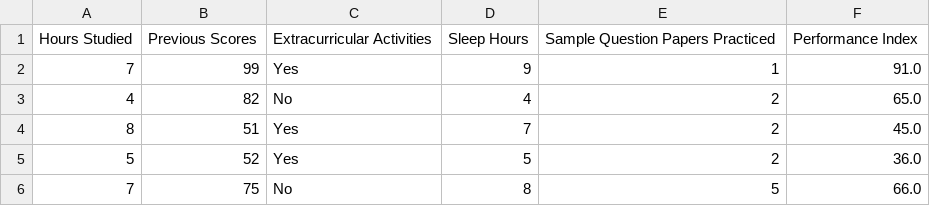
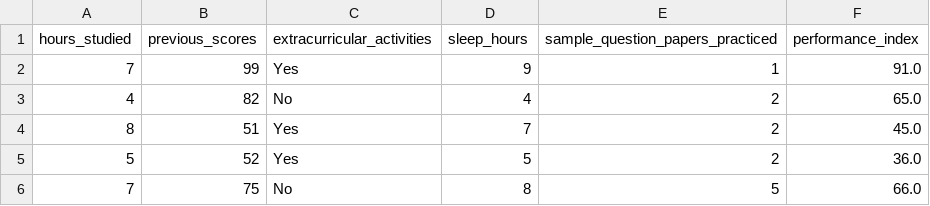
Before and after one commit to dharmik-anghan/dataset, a CSV file: Student_Performance.csv, drawn as a sheet; only a part is shown.

Commit message:
Update Student_Performance.csv

```diff
--- a/Student_Performance.csv
+++ b/Student_Performance.csv
@@ -1,2 +1,2 @@
-Hours Studied,Previous Scores,Extracurricular Activities,Sleep Hours,Sample Question Papers Practiced,Performance Index
+hours_studied,previous_scores,extracurricular_activities,sleep_hours,sample_question_papers_practiced,performance_index
 7,99,Yes,9,1,91.0
```
